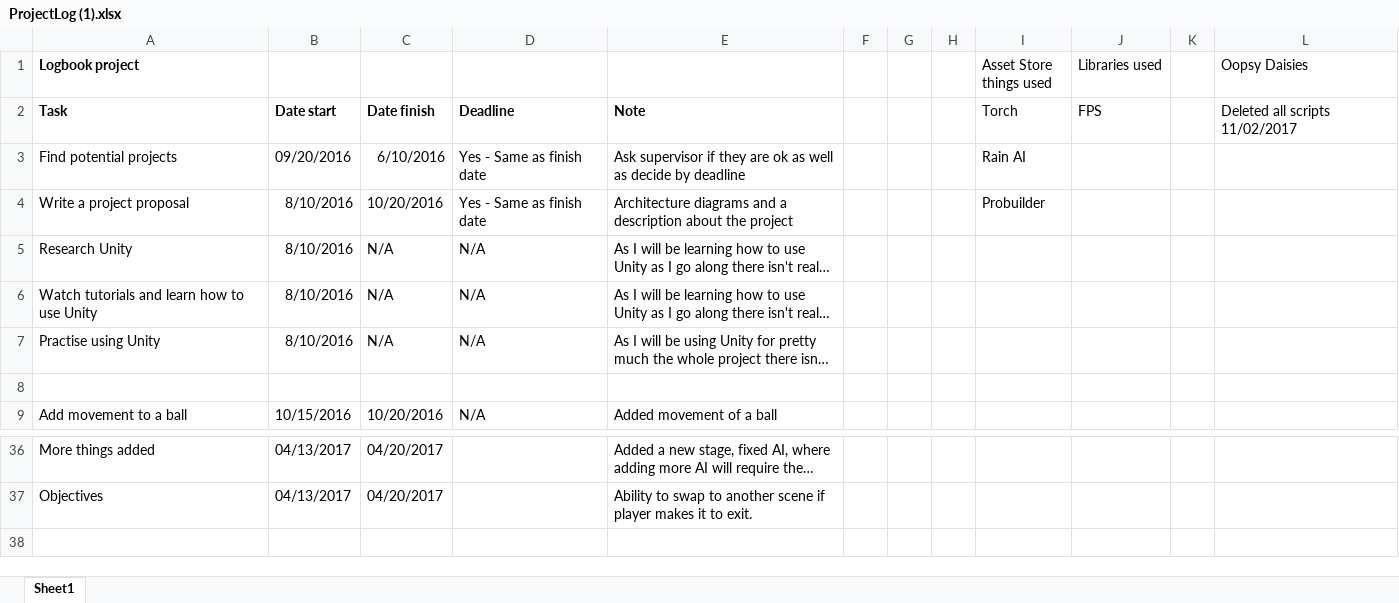
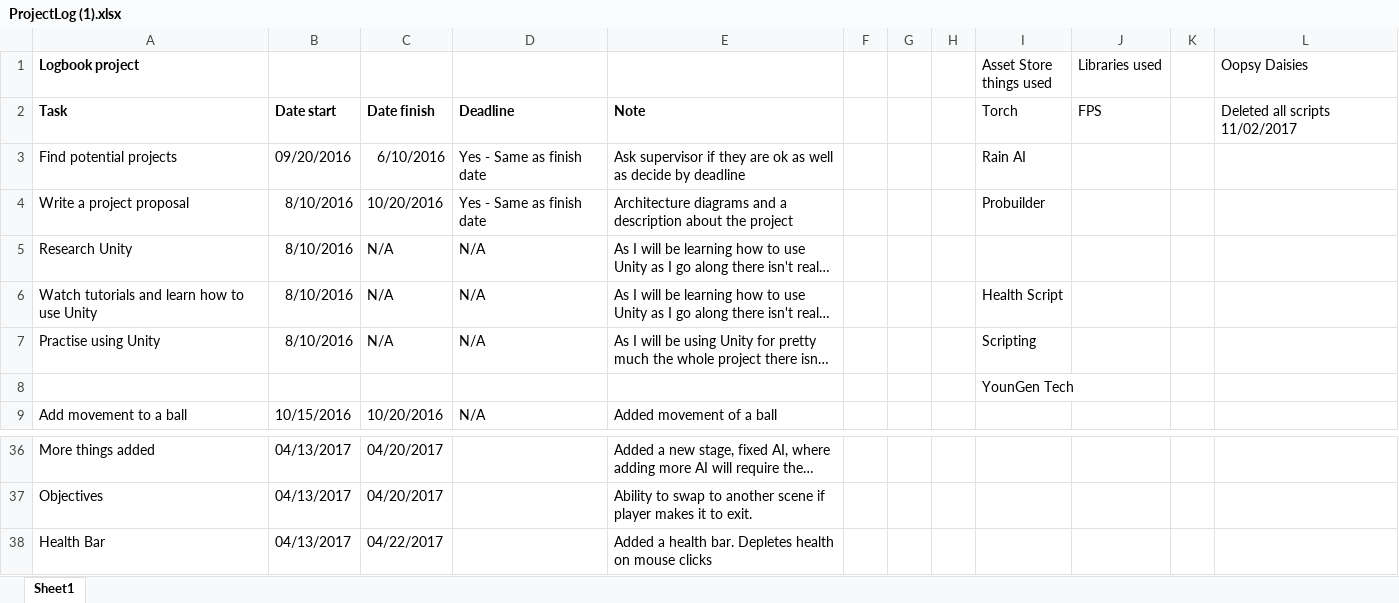
Before and after one commit to G00247892/FinYrPrj, an Excel workbook: ProjectLog (1).xlsx, sheet Sheet1, drawn as a sheet; only a part is shown, gaps mark what is left out; long unchanged cells end in …; values as stored, in another font and other column widths than the file's, no borders; the diff names each change by its address in the sheet, - before the commit and + after, or states it on an @@ line.

Commit message:
Add files via upload

```diff
--- a/ProjectLog (1).xlsx (sheet Sheet1)
+++ b/ProjectLog (1).xlsx (sheet Sheet1)
-I6 (Asset Store things used): (empty)
+I6 (Asset Store things used): Health Script
-I7 (Asset Store things used): (empty)
+I7 (Asset Store things used): Scripting
-I8 (Asset Store things used): (empty)
+I8 (Asset Store things used): YounGen Tech
+row 38: Health Bar | 04/13/2017 | 04/22/2017 |  | Added a health bar. Depletes health on mouse clicks
```
